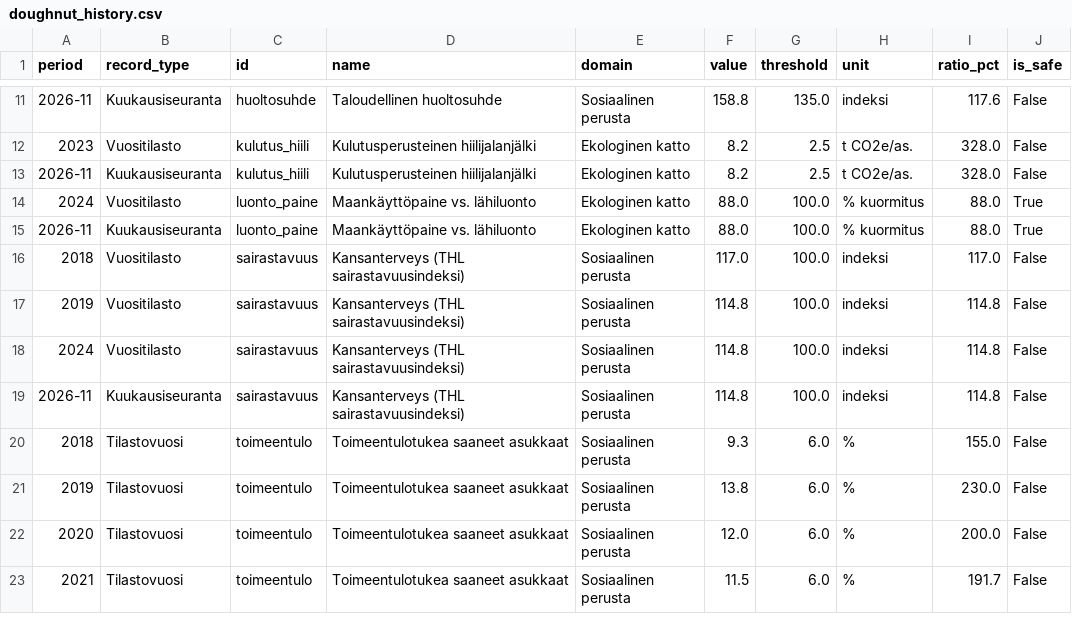
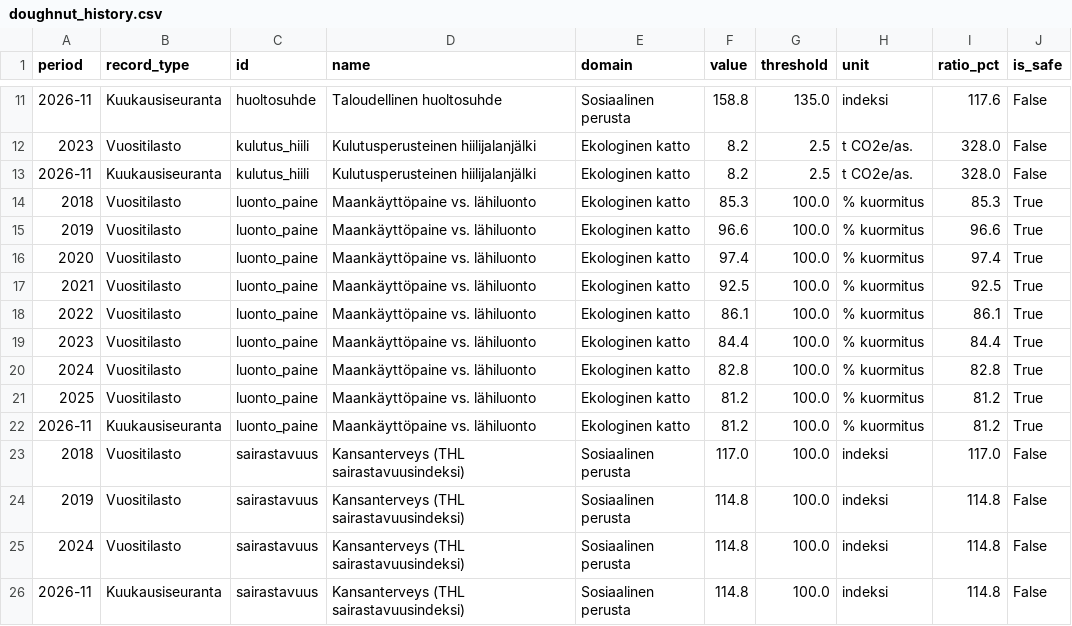
Before and after one commit to kouvolan-vihreat/kuntadonitsi_kouvola, a CSV file: doughnut_history.csv, drawn as a sheet; only a part is shown, gaps mark what is left out; the shorter side is filled out with more unchanged rows.

```diff
--- a/doughnut_history.csv
+++ b/doughnut_history.csv
@@ -13,4 +13,11 @@ period,record_type,id,name,domain,value,threshold,unit,ratio_pct,is_safe
 2026-11,Kuukausiseuranta,kulutus_hiili,Kulutusperusteinen hiilijalanjälki,Ekologinen katto,8.2,2.5,t CO2e/as.,328.0,False
-2024,Vuositilasto,luonto_paine,Maankäyttöpaine vs. lähiluonto,Ekologinen katto,88.0,100.0,% kuormitus,88.0,True
-2026-11,Kuukausiseuranta,luonto_paine,Maankäyttöpaine vs. lähiluonto,Ekologinen katto,88.0,100.0,% kuormitus,88.0,True
+2018,Vuositilasto,luonto_paine,Maankäyttöpaine vs. lähiluonto,Ekologinen katto,85.3,100.0,% kuormitus,85.3,True
+2019,Vuositilasto,luonto_paine,Maankäyttöpaine vs. lähiluonto,Ekologinen katto,96.6,100.0,% kuormitus,96.6,True
+2020,Vuositilasto,luonto_paine,Maankäyttöpaine vs. lähiluonto,Ekologinen katto,97.4,100.0,% kuormitus,97.4,True
+2021,Vuositilasto,luonto_paine,Maankäyttöpaine vs. lähiluonto,Ekologinen katto,92.5,100.0,% kuormitus,92.5,True
+2022,Vuositilasto,luonto_paine,Maankäyttöpaine vs. lähiluonto,Ekologinen katto,86.1,100.0,% kuormitus,86.1,True
+2023,Vuositilasto,luonto_paine,Maankäyttöpaine vs. lähiluonto,Ekologinen katto,84.4,100.0,% kuormitus,84.4,True
+2024,Vuositilasto,luonto_paine,Maankäyttöpaine vs. lähiluonto,Ekologinen katto,82.8,100.0,% kuormitus,82.8,True
+2025,Vuositilasto,luonto_paine,Maankäyttöpaine vs. lähiluonto,Ekologinen katto,81.2,100.0,% kuormitus,81.2,True
+2026-11,Kuukausiseuranta,luonto_paine,Maankäyttöpaine vs. lähiluonto,Ekologinen katto,81.2,100.0,% kuormitus,81.2,True
 2018,Vuositilasto,sairastavuus,Kansanterveys (THL sairastavuusindeksi),Sosiaalinen perusta,117.0,100.0,indeksi,117.0,False
```
Also changed, not shown: doughnut_results.csv.
